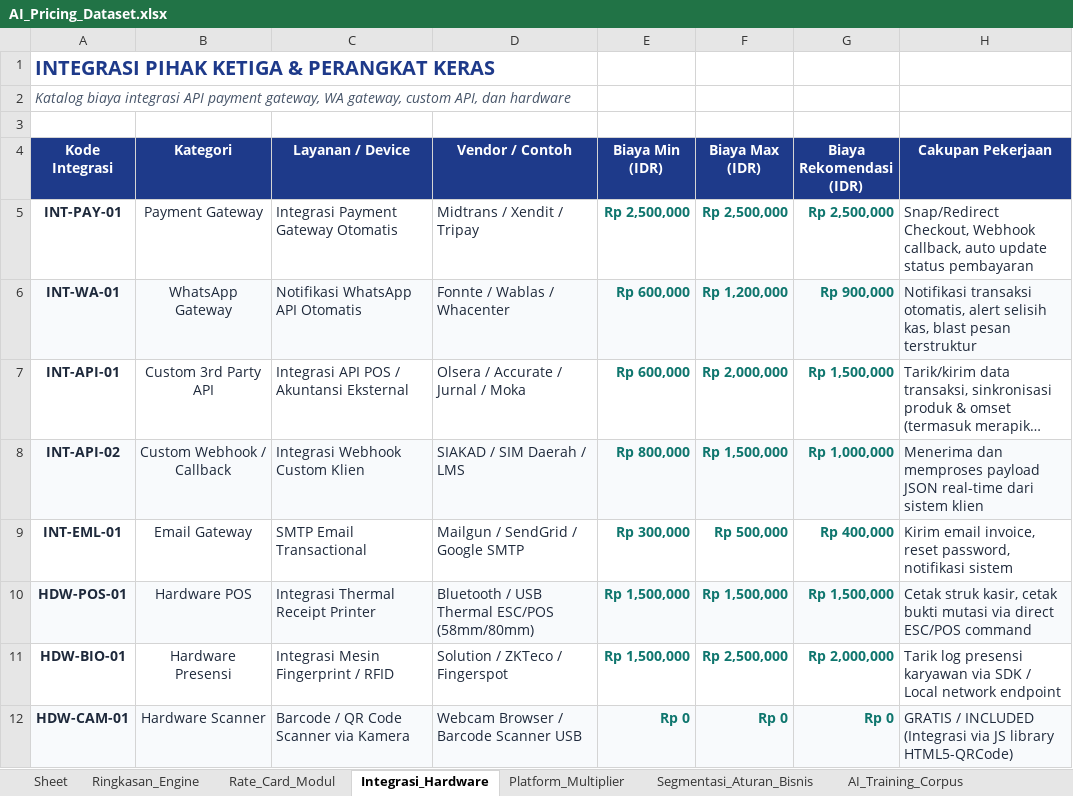
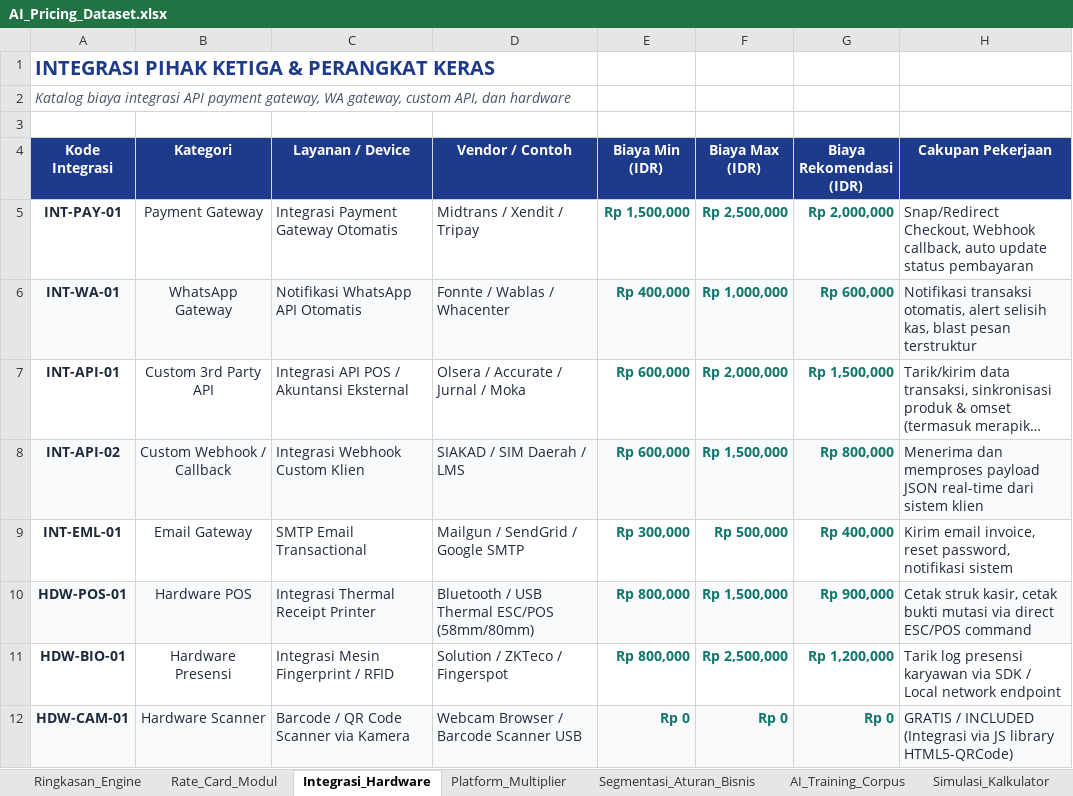
Before and after one commit to detitanbwi/WiroManagement, an Excel workbook: AI_Pricing_Dataset.xlsx, sheet Integrasi_Hardware, drawn as a sheet; long unchanged cells end in …; values as stored, in another font and other column widths than the file's, no borders; the diff names each change by its address in the sheet, - before the commit and + after, or states it on an @@ line.

```diff
--- a/AI_Pricing_Dataset.xlsx (sheet Integrasi_Hardware)
+++ b/AI_Pricing_Dataset.xlsx (sheet Integrasi_Hardware)
-sheet tab: Sheet
-E5 (Biaya Min (IDR)): Rp 2,500,000
+E5 (Biaya Min (IDR)): Rp 1,500,000
-G5 (Biaya Rekomendasi (IDR)): Rp 2,500,000
+G5 (Biaya Rekomendasi (IDR)): Rp 2,000,000
-E6 (Biaya Min (IDR)): Rp 600,000
+E6 (Biaya Min (IDR)): Rp 400,000
-F6 (Biaya Max (IDR)): Rp 1,200,000
+F6 (Biaya Max (IDR)): Rp 1,000,000
-G6 (Biaya Rekomendasi (IDR)): Rp 900,000
+G6 (Biaya Rekomendasi (IDR)): Rp 600,000
-E8 (Biaya Min (IDR)): Rp 800,000
+E8 (Biaya Min (IDR)): Rp 600,000
-G8 (Biaya Rekomendasi (IDR)): Rp 1,000,000
+G8 (Biaya Rekomendasi (IDR)): Rp 800,000
-E10:E11 (Biaya Min (IDR)): Rp 1,500,000
+E10:E11 (Biaya Min (IDR)): Rp 800,000
-G10 (Biaya Rekomendasi (IDR)): Rp 1,500,000
+G10 (Biaya Rekomendasi (IDR)): Rp 900,000
-G11 (Biaya Rekomendasi (IDR)): Rp 2,000,000
+G11 (Biaya Rekomendasi (IDR)): Rp 1,200,000
```
Also changed, not shown: sheet AI_Training_Corpus, sheet Simulasi_Kalkulator, sheet Rate_Card_Modul, sheet Platform_Multiplier, 10 other files.
